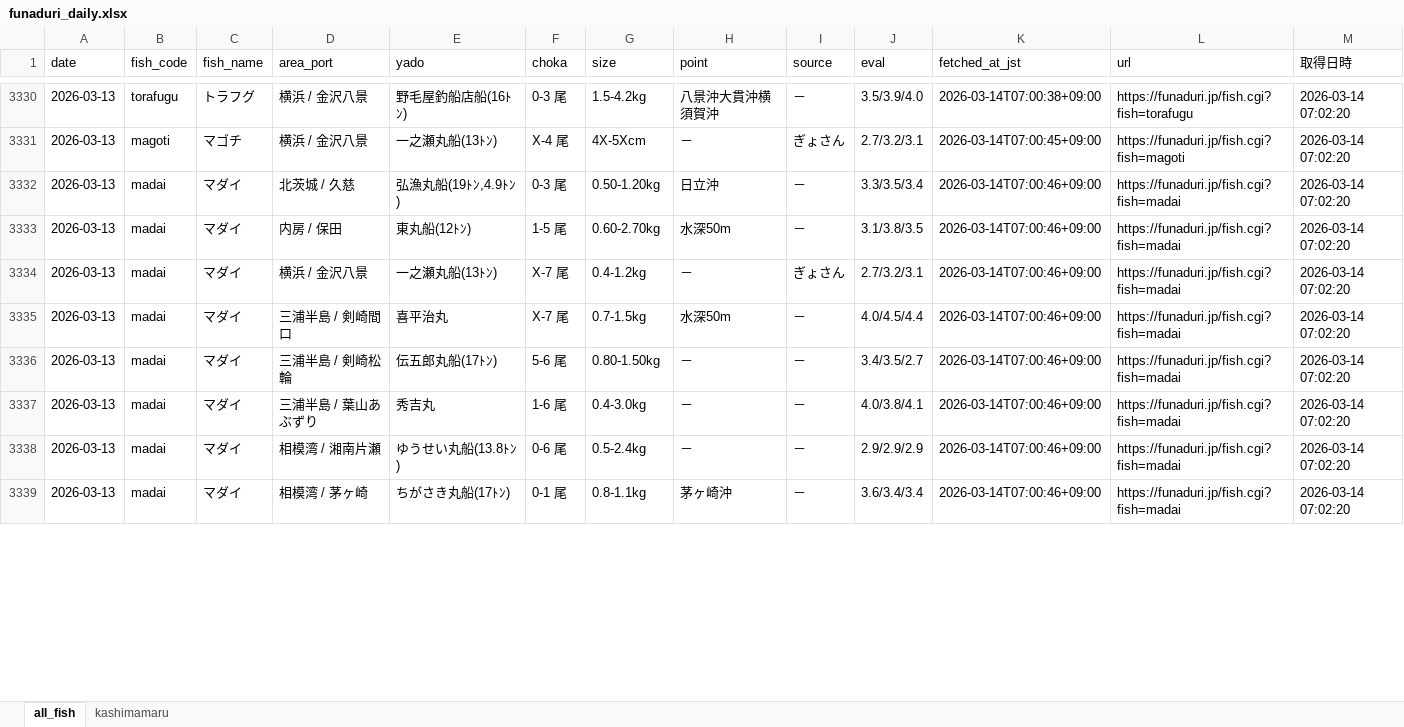
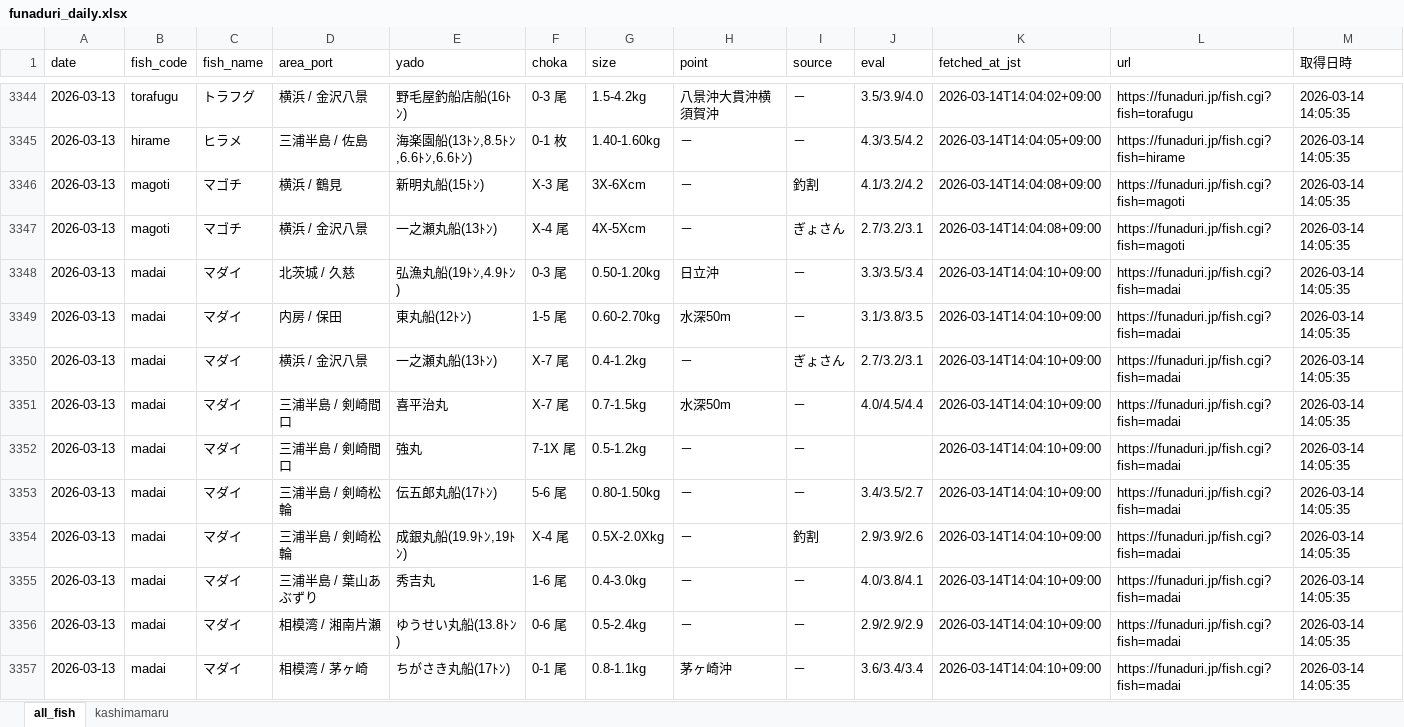
Before and after one commit to haradatakahiro/funaduri-tatiuo-auto, an Excel workbook: data/funaduri_daily.xlsx, sheet all_fish, drawn as a sheet; only a part is shown, gaps mark what is left out; values as stored, in another font and other column widths than the file's, no borders; addresses are those after the commit; the diff covers the shown part only; the diff names each change by its address in the sheet, - before the commit and + after, or states it on an @@ line.

```diff
--- a/data/funaduri_daily.xlsx (sheet all_fish)
+++ b/data/funaduri_daily.xlsx (sheet all_fish)
-K3344 (fetched_at_jst): 2026-03-14T07:00:38+09:00
+K3344 (fetched_at_jst): 2026-03-14T14:04:02+09:00
-M3344 (取得日時): 2026-03-14 07:02:20
+M3344 (取得日時): 2026-03-14 14:05:35
+row 3345: 2026-03-13 | hirame | ヒラメ | 三浦半島 / 佐島 | 海楽園船(13ﾄﾝ,8.5ﾄﾝ,6.6ﾄﾝ,6.6ﾄﾝ) | 0-1 枚 | 1.40-1.60kg | － | － | 4.3/3.5/4.2 | 2026-03-14T14:04:05+09:00 | https://funaduri.jp/fish.cgi?fish=hirame | 2026-03-14 14:05:35
+row 3346: 2026-03-13 | magoti | マゴチ | 横浜 / 鶴見 | 新明丸船(15ﾄﾝ) | X-3 尾 | 3X-6Xcm | － | 釣割 | 4.1/3.2/4.2 | 2026-03-14T14:04:08+09:00 | https://funaduri.jp/fish.cgi?fish=magoti | 2026-03-14 14:05:35
-K3347 (fetched_at_jst): 2026-03-14T07:00:45+09:00
+K3347 (fetched_at_jst): 2026-03-14T14:04:08+09:00
-M3347:M3351 (取得日時): 2026-03-14 07:02:20
+M3347:M3351 (取得日時): 2026-03-14 14:05:35
-K3348:K3351 (fetched_at_jst): 2026-03-14T07:00:46+09:00
+K3348:K3351 (fetched_at_jst): 2026-03-14T14:04:10+09:00
+row 3352: 2026-03-13 | madai | マダイ | 三浦半島 / 剣崎間口 | 強丸 | 7-1X 尾 | 0.5-1.2kg | － | － |  | 2026-03-14T14:04:10+09:00 | https://funaduri.jp/fish.cgi?fish=madai | 2026-03-14 14:05:35
-K3353 (fetched_at_jst): 2026-03-14T07:00:46+09:00
+K3353 (fetched_at_jst): 2026-03-14T14:04:10+09:00
-M3353 (取得日時): 2026-03-14 07:02:20
+M3353 (取得日時): 2026-03-14 14:05:35
+row 3354: 2026-03-13 | madai | マダイ | 三浦半島 / 剣崎松輪 | 成銀丸船(19.9ﾄﾝ,19ﾄﾝ) | X-4 尾 | 0.5X-2.0Xkg | － | 釣割 | 2.9/3.9/2.6 | 2026-03-14T14:04:10+09:00 | https://funaduri.jp/fish.cgi?fish=madai | 2026-03-14 14:05:35
-K3355:K3357 (fetched_at_jst): 2026-03-14T07:00:46+09:00
+K3355:K3357 (fetched_at_jst): 2026-03-14T14:04:10+09:00
-M3355:M3357 (取得日時): 2026-03-14 07:02:20
+M3355:M3357 (取得日時): 2026-03-14 14:05:35
```
Also changed, not shown: 48 added rows, 33 removed rows and 78 edited cells elsewhere in this sheet, sheet kashimamaru.
